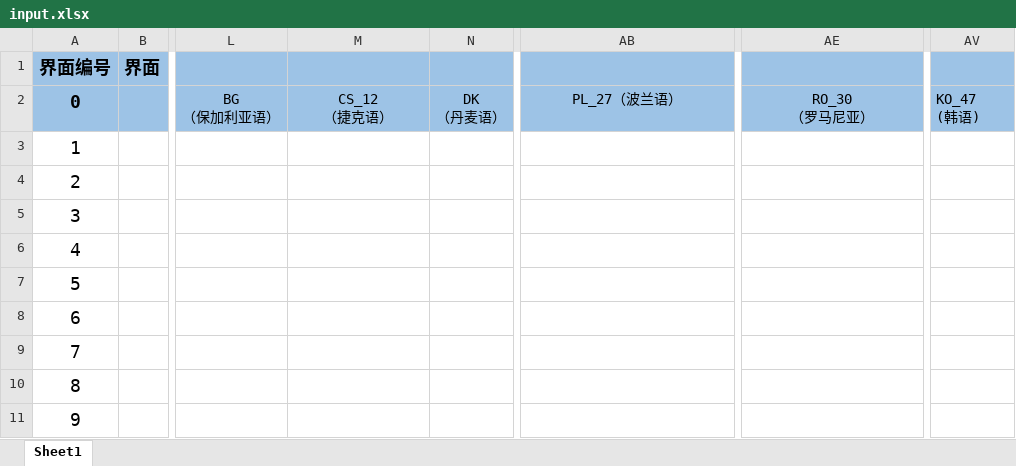
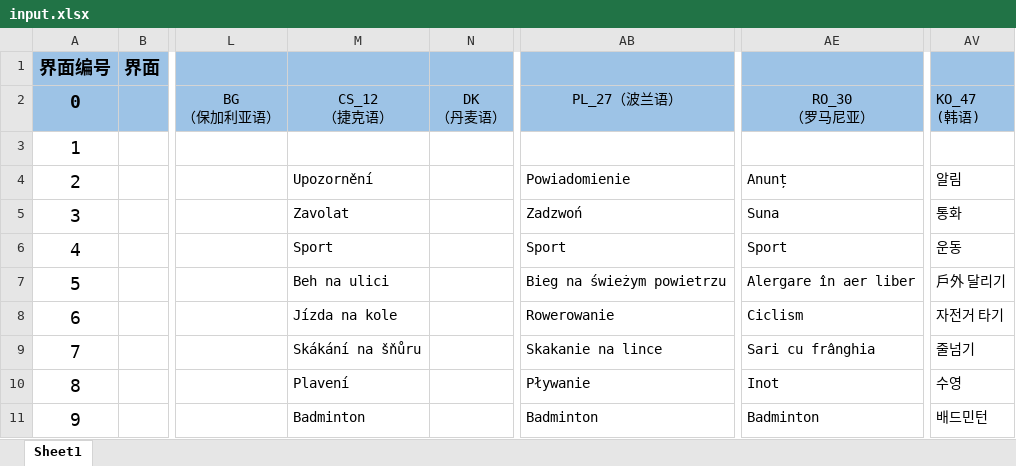
Before and after one commit to zzp2233/569x_AI_AB281GA, an Excel workbook: ute/ui_config_patch/AB281K/defaultLanguage/input.xlsx, sheet Sheet1, drawn as a sheet; only a part is shown, gaps mark what is left out; values as stored, in another font and other column widths than the file's, no borders; the diff covers the shown part only; the diff names each change by its address in the sheet, - before the commit and + after, or states it on an @@ line.

```diff
--- a/ute/ui_config_patch/AB281K/defaultLanguage/input.xlsx (sheet Sheet1)
+++ b/ute/ui_config_patch/AB281K/defaultLanguage/input.xlsx (sheet Sheet1)
-M4: (empty)
+M4: Upozornění
-AB4: (empty)
+AB4: Powiadomienie
-AE4: (empty)
+AE4: Anunț
-AV4: (empty)
+AV4: 알림
-M5: (empty)
+M5: Zavolat
-AB5: (empty)
+AB5: Zadzwoń
-AE5: (empty)
+AE5: Suna
-AV5: (empty)
+AV5: 통화
-M6: (empty)
+M6: Sport
-AB6: (empty)
+AB6: Sport
-AE6: (empty)
+AE6: Sport
-AV6: (empty)
+AV6: 운동
-M7: (empty)
+M7: Beh na ulici
-AB7: (empty)
+AB7: Bieg na świeżym powietrzu
-AE7: (empty)
+AE7: Alergare în aer liber
-AV7: (empty)
+AV7: 戶外 달리기
-M8: (empty)
+M8: Jízda na kole
-AB8: (empty)
+AB8: Rowerowanie
-AE8: (empty)
+AE8: Ciclism
-AV8: (empty)
+AV8: 자전거 타기
-M9: (empty)
+M9: Skákání na šňůru
-AB9: (empty)
+AB9: Skakanie na lince
-AE9: (empty)
+AE9: Sari cu frânghia
-AV9: (empty)
+AV9: 줄넘기
-M10: (empty)
+M10: Plavení
-AB10: (empty)
+AB10: Pływanie
-AE10: (empty)
+AE10: Inot
-AV10: (empty)
+AV10: 수영
-M11: (empty)
+M11: Badminton
-AB11: (empty)
+AB11: Badminton
-AE11: (empty)
+AE11: Badminton
-AV11: (empty)
+AV11: 배드민턴
```
Also changed, not shown: 1136 edited cells elsewhere in this sheet, 39 other files.
